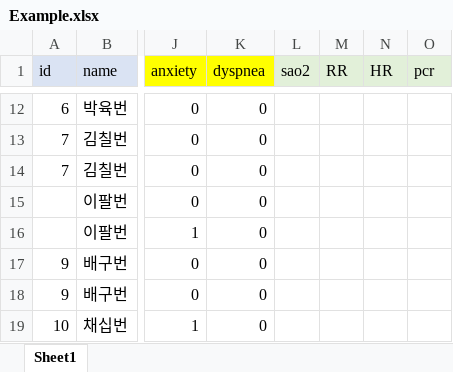
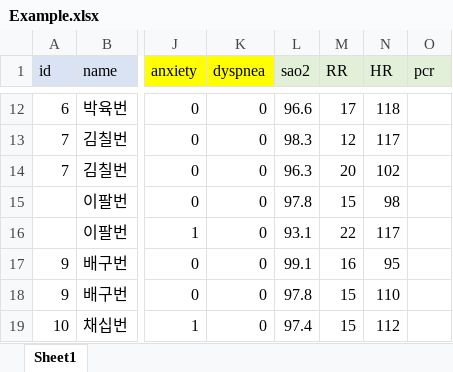
Before and after one commit to shinykorea/corona-triage, an Excel workbook: Example.xlsx, sheet Sheet1, drawn as a sheet; only a part is shown, gaps mark what is left out; values as stored, in another font and other column widths than the file's, no borders; the diff covers the shown part only; the diff names each change by its address in the sheet, - before the commit and + after, or states it on an @@ line.

```diff
--- a/Example.xlsx (sheet Sheet1)
+++ b/Example.xlsx (sheet Sheet1)
-L12 (sao2): (empty)
+L12 (sao2): 96.6
-M12 (RR): (empty)
+M12 (RR): 17
-N12 (HR): (empty)
+N12 (HR): 118
-L13 (sao2): (empty)
+L13 (sao2): 98.3
-M13 (RR): (empty)
+M13 (RR): 12
-N13 (HR): (empty)
+N13 (HR): 117
-L14 (sao2): (empty)
+L14 (sao2): 96.3
-M14 (RR): (empty)
+M14 (RR): 20
-N14 (HR): (empty)
+N14 (HR): 102
-L15 (sao2): (empty)
+L15 (sao2): 97.8
-M15 (RR): (empty)
+M15 (RR): 15
-N15 (HR): (empty)
+N15 (HR): 98
-L16 (sao2): (empty)
+L16 (sao2): 93.1
-M16 (RR): (empty)
+M16 (RR): 22
-N16 (HR): (empty)
+N16 (HR): 117
-L17 (sao2): (empty)
+L17 (sao2): 99.1
-M17 (RR): (empty)
+M17 (RR): 16
-N17 (HR): (empty)
+N17 (HR): 95
-L18 (sao2): (empty)
+L18 (sao2): 97.8
-M18:M19 (RR): (empty)
+M18:M19 (RR): 15
-N18 (HR): (empty)
+N18 (HR): 110
-L19 (sao2): (empty)
+L19 (sao2): 97.4
-N19 (HR): (empty)
+N19 (HR): 112
```
Also changed, not shown: 30 edited cells elsewhere in this sheet.
